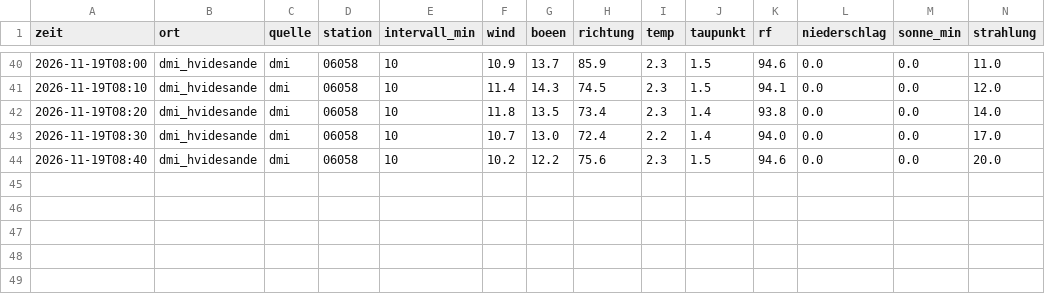
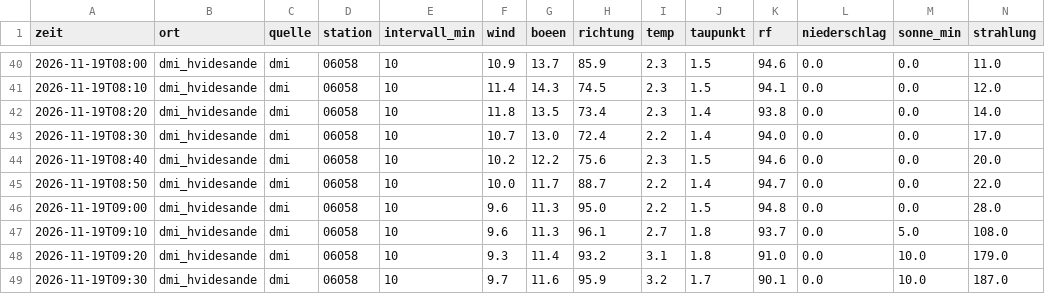
Before and after one commit to SalamanderCreator/flugwetter, a CSV file: data/v2/messungen/2026-11/2026-11-19_dmi.csv, drawn as a sheet; only a part is shown, gaps mark what is left out; rows hold the shown columns only; the diff names each change by its address in the sheet, - before the commit and + after, or states it on an @@ line.

```diff
--- a/data/v2/messungen/2026-11/2026-11-19_dmi.csv
+++ b/data/v2/messungen/2026-11/2026-11-19_dmi.csv
+row 45: 2026-11-19T08:50 | dmi_hvidesande | dmi | 06058 | 10 | 10.0 | 11.7 | 88.7 | 2.2 | 1.4 | 94.7 | 0.0 | 0.0 | 22.0
+row 46: 2026-11-19T09:00 | dmi_hvidesande | dmi | 06058 | 10 | 9.6 | 11.3 | 95.0 | 2.2 | 1.5 | 94.8 | 0.0 | 0.0 | 28.0
+row 47: 2026-11-19T09:10 | dmi_hvidesande | dmi | 06058 | 10 | 9.6 | 11.3 | 96.1 | 2.7 | 1.8 | 93.7 | 0.0 | 5.0 | 108.0
+row 48: 2026-11-19T09:20 | dmi_hvidesande | dmi | 06058 | 10 | 9.3 | 11.4 | 93.2 | 3.1 | 1.8 | 91.0 | 0.0 | 10.0 | 179.0
+row 49: 2026-11-19T09:30 | dmi_hvidesande | dmi | 06058 | 10 | 9.7 | 11.6 | 95.9 | 3.2 | 1.7 | 90.1 | 0.0 | 10.0 | 187.0
```
Also changed, not shown: data/v2/messungen/2026-11/2026-11-19_dwd.csv, 2 other files.
